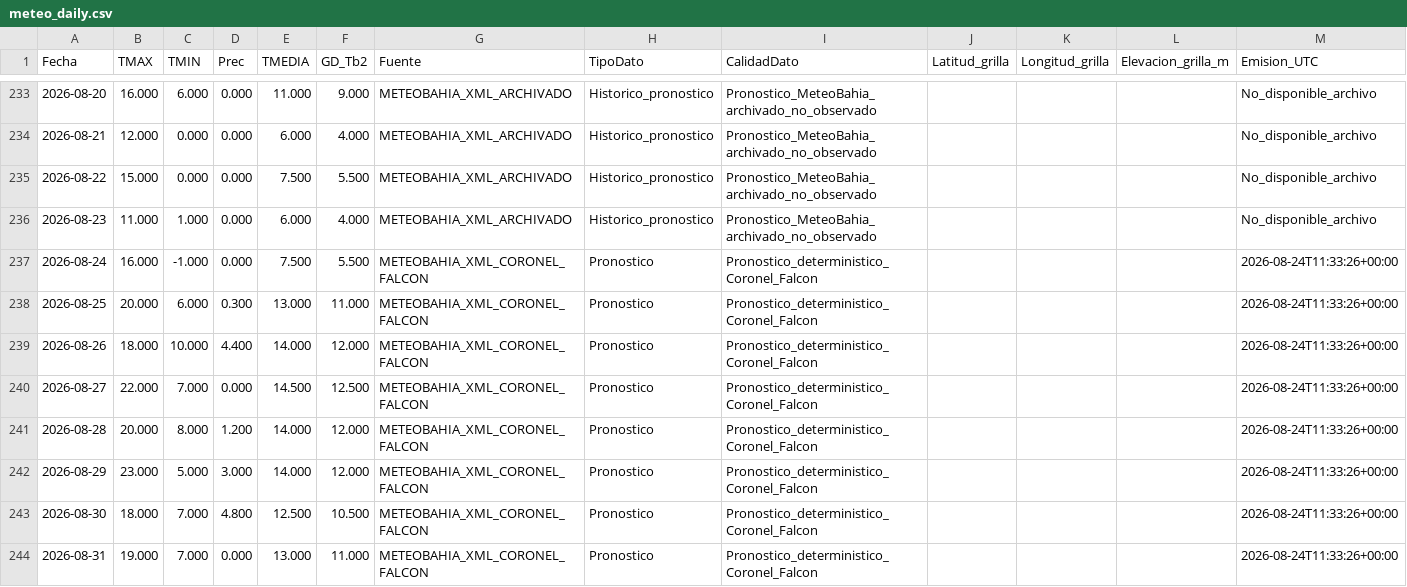
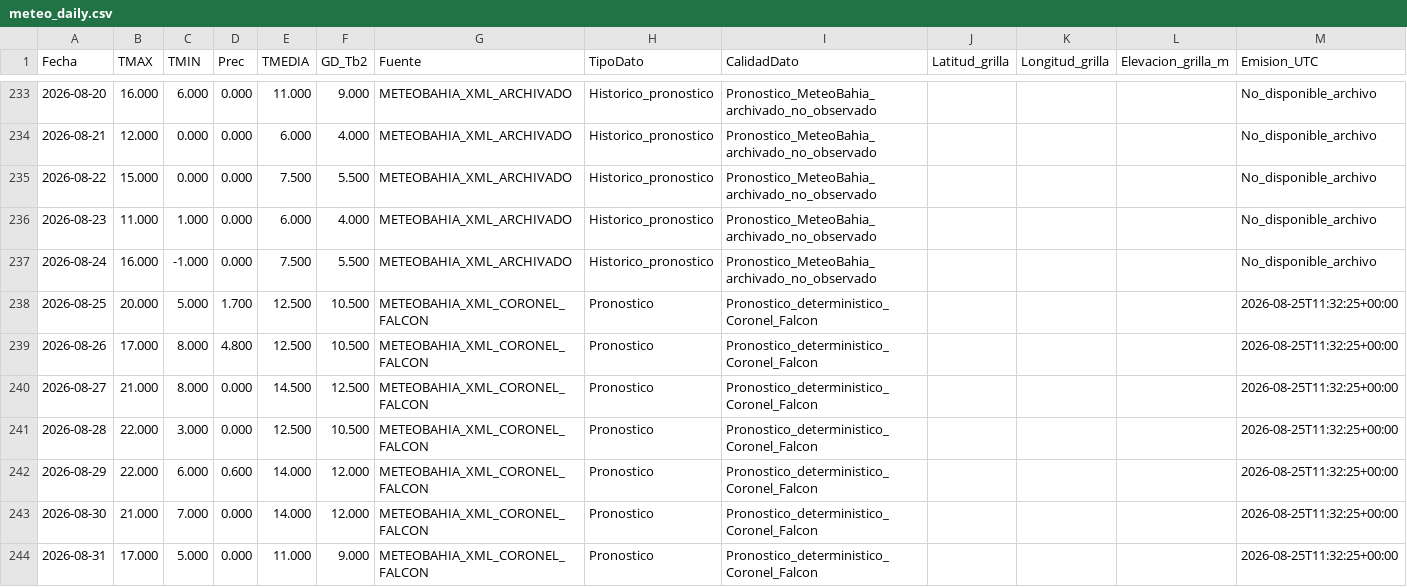
Before and after one commit to PREDWEEM/LOLIUM_LARTIGAU-2026, a CSV file: meteo_daily.csv, drawn as a sheet; only a part is shown, gaps mark what is left out; the diff covers the shown part only.

```diff
--- a/meteo_daily.csv
+++ b/meteo_daily.csv
@@ -236,9 +236,9 @@ Fecha,TMAX,TMIN,Prec,TMEDIA,GD_Tb2,Fuente,TipoDato,CalidadDato,Latitud_grilla,Lo
 2026-08-23,11.000,1.000,0.000,6.000,4.000,METEOBAHIA_XML_ARCHIVADO,Historico_pronostico,Pronostico_MeteoBahia_archivado_no_observado,,,,No_disponible_archivo
-2026-08-24,16.000,-1.000,0.000,7.500,5.500,METEOBAHIA_XML_CORONEL_FALCON,Pronostico,Pronostico_deterministico_Coronel_Falcon,,,,2026-08-24T11:33:26+00:00
-2026-08-25,20.000,6.000,0.300,13.000,11.000,METEOBAHIA_XML_CORONEL_FALCON,Pronostico,Pronostico_deterministico_Coronel_Falcon,,,,2026-08-24T11:33:26+00:00
-2026-08-26,18.000,10.000,4.400,14.000,12.000,METEOBAHIA_XML_CORONEL_FALCON,Pronostico,Pronostico_deterministico_Coronel_Falcon,,,,2026-08-24T11:33:26+00:00
-2026-08-27,22.000,7.000,0.000,14.500,12.500,METEOBAHIA_XML_CORONEL_FALCON,Pronostico,Pronostico_deterministico_Coronel_Falcon,,,,2026-08-24T11:33:26+00:00
-2026-08-28,20.000,8.000,1.200,14.000,12.000,METEOBAHIA_XML_CORONEL_FALCON,Pronostico,Pronostico_deterministico_Coronel_Falcon,,,,2026-08-24T11:33:26+00:00
-2026-08-29,23.000,5.000,3.000,14.000,12.000,METEOBAHIA_XML_CORONEL_FALCON,Pronostico,Pronostico_deterministico_Coronel_Falcon,,,,2026-08-24T11:33:26+00:00
-2026-08-30,18.000,7.000,4.800,12.500,10.500,METEOBAHIA_XML_CORONEL_FALCON,Pronostico,Pronostico_deterministico_Coronel_Falcon,,,,2026-08-24T11:33:26+00:00
-2026-08-31,19.000,7.000,0.000,13.000,11.000,METEOBAHIA_XML_CORONEL_FALCON,Pronostico,Pronostico_deterministico_Coronel_Falcon,,,,2026-08-24T11:33:26+00:00
+2026-08-24,16.000,-1.000,0.000,7.500,5.500,METEOBAHIA_XML_ARCHIVADO,Historico_pronostico,Pronostico_MeteoBahia_archivado_no_observado,,,,No_disponible_archivo
+2026-08-25,20.000,5.000,1.700,12.500,10.500,METEOBAHIA_XML_CORONEL_FALCON,Pronostico,Pronostico_deterministico_Coronel_Falcon,,,,2026-08-25T11:32:25+00:00
+2026-08-26,17.000,8.000,4.800,12.500,10.500,METEOBAHIA_XML_CORONEL_FALCON,Pronostico,Pronostico_deterministico_Coronel_Falcon,,,,2026-08-25T11:32:25+00:00
+2026-08-27,21.000,8.000,0.000,14.500,12.500,METEOBAHIA_XML_CORONEL_FALCON,Pronostico,Pronostico_deterministico_Coronel_Falcon,,,,2026-08-25T11:32:25+00:00
+2026-08-28,22.000,3.000,0.000,12.500,10.500,METEOBAHIA_XML_CORONEL_FALCON,Pronostico,Pronostico_deterministico_Coronel_Falcon,,,,2026-08-25T11:32:25+00:00
+2026-08-29,22.000,6.000,0.600,14.000,12.000,METEOBAHIA_XML_CORONEL_FALCON,Pronostico,Pronostico_deterministico_Coronel_Falcon,,,,2026-08-25T11:32:25+00:00
+2026-08-30,21.000,7.000,0.000,14.000,12.000,METEOBAHIA_XML_CORONEL_FALCON,Pronostico,Pronostico_deterministico_Coronel_Falcon,,,,2026-08-25T11:32:25+00:00
+2026-08-31,17.000,5.000,0.000,11.000,9.000,METEOBAHIA_XML_CORONEL_FALCON,Pronostico,Pronostico_deterministico_Coronel_Falcon,,,,2026-08-25T11:32:25+00:00
```
Also changed, not shown: 1 added row and 33 edited cells elsewhere in this file, data/meteo_falcon_pronosticos_archivados_2026.csv, 2 other files.
